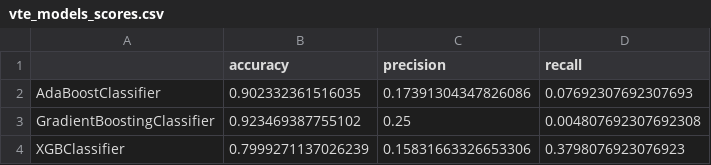
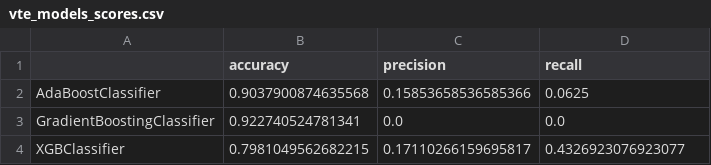
Before and after one commit to crb479/mcdevitt-trauma-ml, a CSV file: mtml/demos/vte_models_scores.csv, drawn as a sheet.

Commit message:
update make_slp_from_data in factory.py to allow arbitrary data set transformations + update vte_models.py with data set transformation + update scores (hyperparameters were the same)

```diff
--- a/mtml/demos/vte_models_scores.csv
+++ b/mtml/demos/vte_models_scores.csv
@@ -1,4 +1,4 @@
 ,accuracy,precision,recall
-AdaBoostClassifier,0.902332361516035,0.17391304347826086,0.07692307692307693
-GradientBoostingClassifier,0.923469387755102,0.25,0.004807692307692308
-XGBClassifier,0.7999271137026239,0.15831663326653306,0.3798076923076923
+AdaBoostClassifier,0.9037900874635568,0.15853658536585366,0.0625
+GradientBoostingClassifier,0.922740524781341,0.0,0.0
+XGBClassifier,0.7981049562682215,0.17110266159695817,0.4326923076923077
```
Also changed, not shown: 2 other files.
